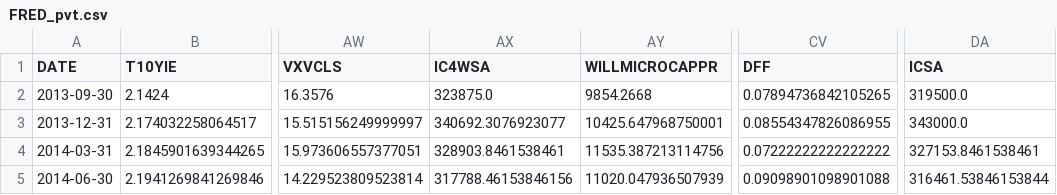
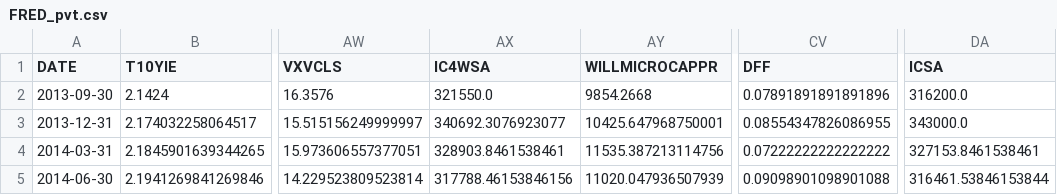
Before and after one commit to webclinic017/Python-Stock-1, a CSV file: data/FRED_pvt.csv, drawn as a sheet; only a part is shown, gaps mark what is left out; the diff names each change by its address in the sheet, - before the commit and + after, or states it on an @@ line.

```diff
--- a/data/FRED_pvt.csv
+++ b/data/FRED_pvt.csv
-AX2 (IC4WSA): 323875.0
+AX2 (IC4WSA): 321550.0
-CV2 (DFF): 0.07894736842105265
+CV2 (DFF): 0.07891891891891896
-DA2 (ICSA): 319500.0
+DA2 (ICSA): 316200.0
```
Also changed, not shown: 3 other files.
